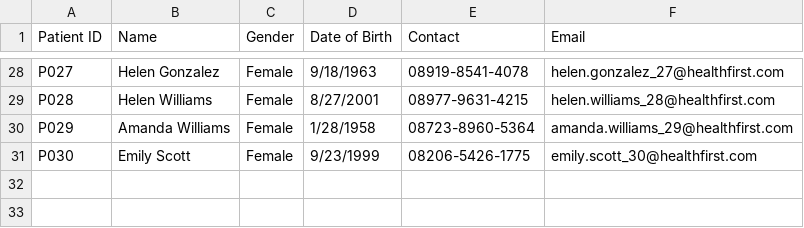
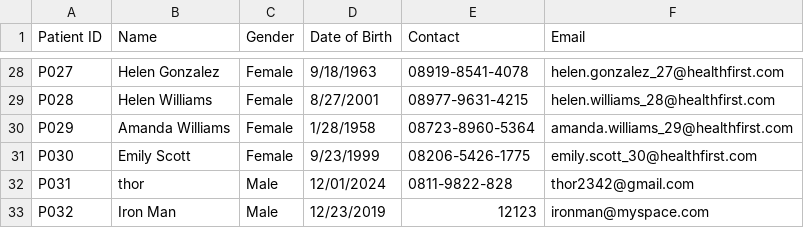
Before and after one commit to Sam-Gunawan/Healthcare-Dashboard, a CSV file: dataset/patients.csv, drawn as a sheet; only a part is shown, gaps mark what is left out; the diff names each change by its address in the sheet, - before the commit and + after, or states it on an @@ line.

```diff
--- a/dataset/patients.csv
+++ b/dataset/patients.csv
+row 32: P031 | thor | Male | 12/01/2024 | 0811-9822-828 | thor2342@gmail.com
+row 33: P032 | Iron Man | Male | 12/23/2019 | 12123 | ironman@myspace.com
```
Also changed, not shown: dataset/appointments.csv, dataset/patient_appointment_doctor.csv, 3 other files.
